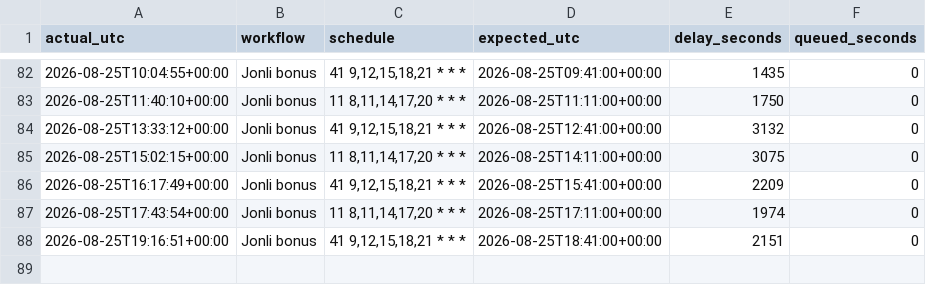
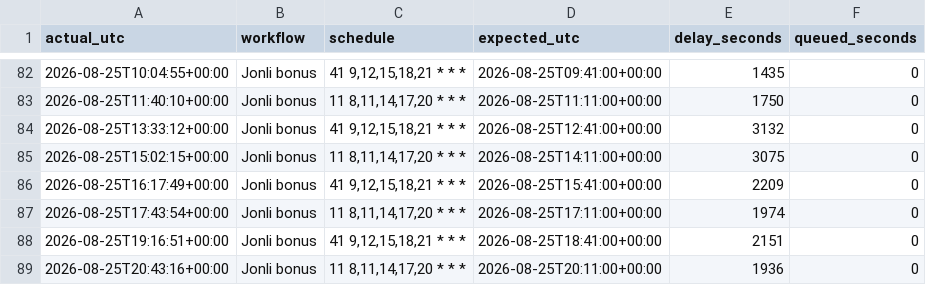
Before and after one commit to Ilkhomjoon/FPLUzbekistan, a CSV file: data/cron_log.csv, drawn as a sheet; only a part is shown, gaps mark what is left out; the diff names each change by its address in the sheet, - before the commit and + after, or states it on an @@ line.

```diff
--- a/data/cron_log.csv
+++ b/data/cron_log.csv
+row 89: 2026-08-25T20:43:16+00:00 | Jonli bonus | 11 8,11,14,17,20 * * * | 2026-08-25T20:11:00+00:00 | 1936 | 0
```
